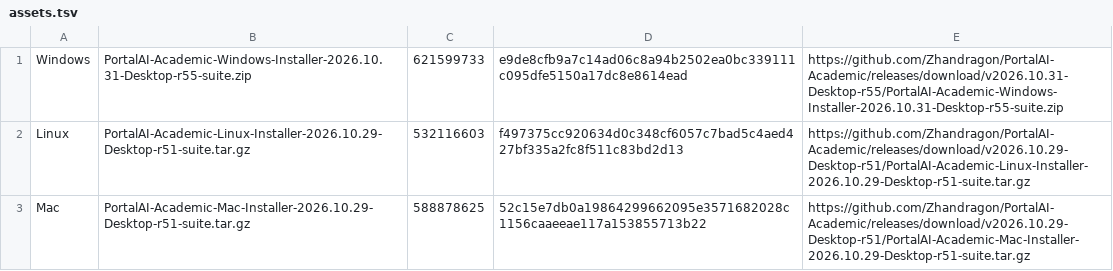
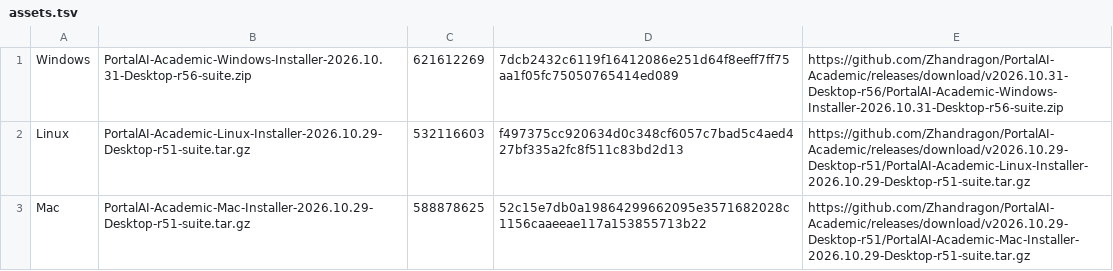
Before and after one commit to Zhandragon/PortalAI-Academic, a TSV file: InstallerSources/Universal/assets.tsv, drawn as a sheet.

```diff
--- a/InstallerSources/Universal/assets.tsv
+++ b/InstallerSources/Universal/assets.tsv
@@ -1,2 +1,2 @@
-Windows	PortalAI-Academic-Windows-Installer-2026.10.31-Desktop-r55-suite.zip	621599733	e9de8cfb9a7c14ad06c8a94b2502ea0bc339111c095dfe5150a17dc8e8614ead	https://github.com/Zhandragon/PortalAI-Academic/releases/download/v2026.10.31-Desktop-r55/PortalAI-Academic-Windows-Installer-2026.10.31-Desktop-r55-suite.zip
+Windows	PortalAI-Academic-Windows-Installer-2026.10.31-Desktop-r56-suite.zip	621612269	7dcb2432c6119f16412086e251d64f8eeff7ff75aa1f05fc75050765414ed089	https://github.com/Zhandragon/PortalAI-Academic/releases/download/v2026.10.31-Desktop-r56/PortalAI-Academic-Windows-Installer-2026.10.31-Desktop-r56-suite.zip
 Linux	PortalAI-Academic-Linux-Installer-2026.10.29-Desktop-r51-suite.tar.gz	532116603	f497375cc920634d0c348cf6057c7bad5c4aed427bf335a2fc8f511c83bd2d13	https://github.com/Zhandragon/PortalAI-Academic/releases/download/v2026.10.29-Desktop-r51/PortalAI-Academic-Linux-Installer-2026.10.29-Desktop-r51-suite.tar.gz
```
Also changed, not shown: 34 other files.
